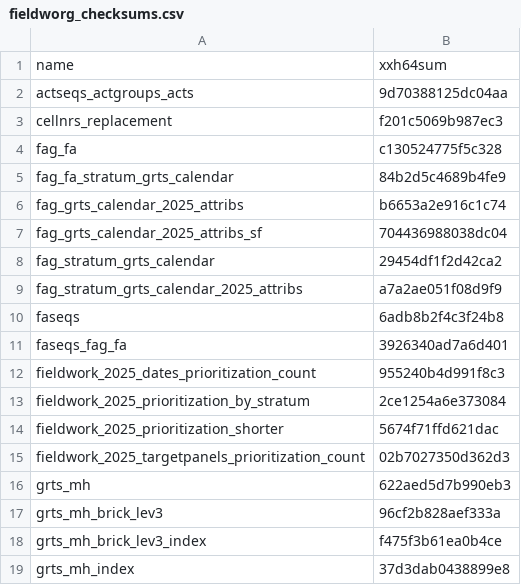
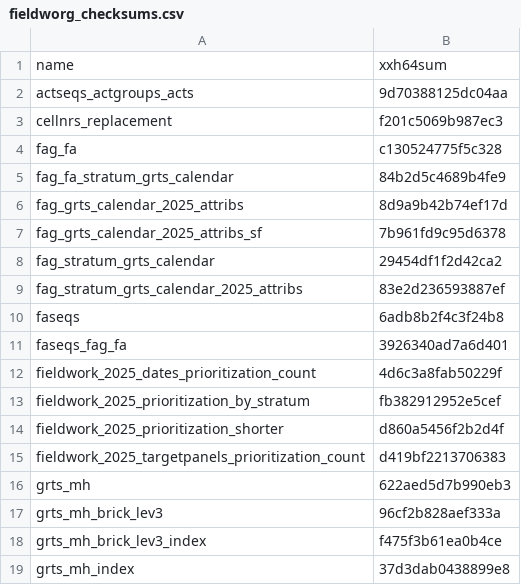
Before and after one commit to inbo/n2khab-mne-designs, a CSV file: 100_design_common/010_prototyping_sampling_and_revisit_design/data/text/intermediate/fieldworg_checksums.csv, drawn as a sheet; only a part is shown.

Commit message:
POC, dcpfw-script, org: update object checksums

```diff
--- a/100_design_common/010_prototyping_sampling_and_revisit_design/data/text/intermediate/fieldworg_checksums.csv
+++ b/100_design_common/010_prototyping_sampling_and_revisit_design/data/text/intermediate/fieldworg_checksums.csv
@@ -5,12 +5,12 @@ fag_fa,c130524775f5c328
 fag_fa_stratum_grts_calendar,84b2d5c4689b4fe9
-fag_grts_calendar_2025_attribs,b6653a2e916c1c74
-fag_grts_calendar_2025_attribs_sf,704436988038dc04
+fag_grts_calendar_2025_attribs,8d9a9b42b74ef17d
+fag_grts_calendar_2025_attribs_sf,7b961fd9c95d6378
 fag_stratum_grts_calendar,29454df1f2d42ca2
-fag_stratum_grts_calendar_2025_attribs,a7a2ae051f08d9f9
+fag_stratum_grts_calendar_2025_attribs,83e2d236593887ef
 faseqs,6adb8b2f4c3f24b8
 faseqs_fag_fa,3926340ad7a6d401
-fieldwork_2025_dates_prioritization_count,955240b4d991f8c3
-fieldwork_2025_prioritization_by_stratum,2ce1254a6e373084
-fieldwork_2025_prioritization_shorter,5674f71ffd621dac
-fieldwork_2025_targetpanels_prioritization_count,02b7027350d362d3
+fieldwork_2025_dates_prioritization_count,4d6c3a8fab50229f
+fieldwork_2025_prioritization_by_stratum,fb382912952e5cef
+fieldwork_2025_prioritization_shorter,d860a5456f2b2d4f
+fieldwork_2025_targetpanels_prioritization_count,d419bf2213706383
 grts_mh,622aed5d7b990eb3
```
